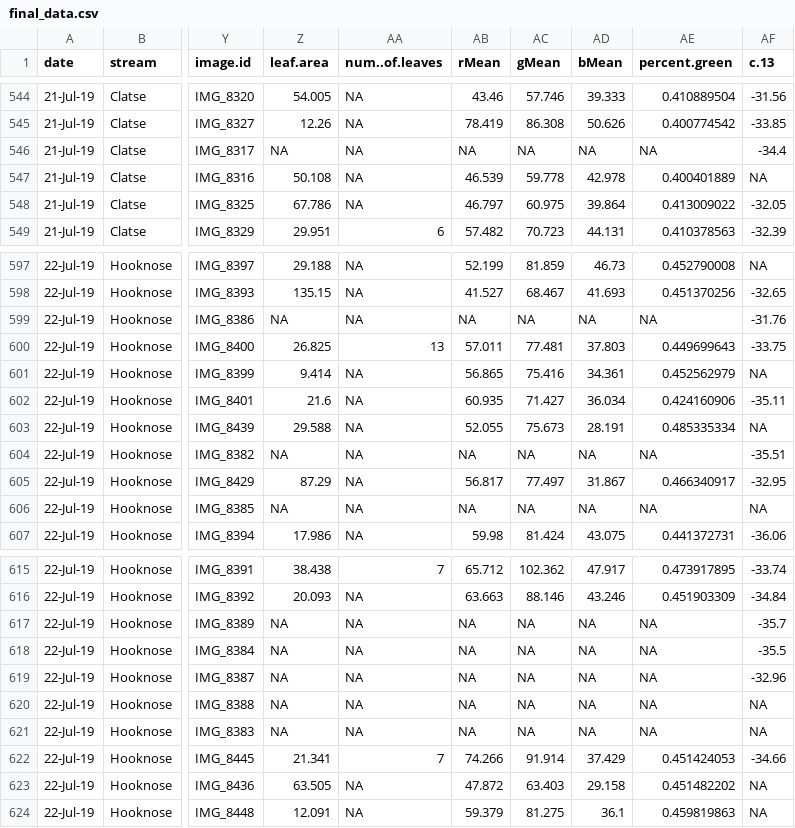
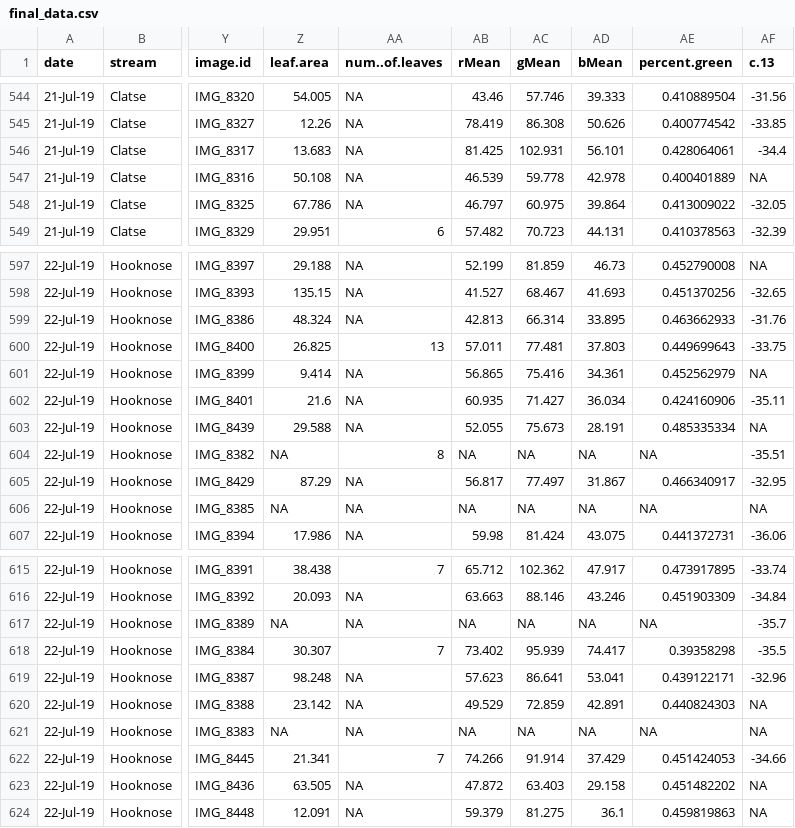
Before and after one commit to adennert/salmon-leaf-traits, a CSV file: Raw Data/final_data.csv, drawn as a sheet; only a part is shown, gaps mark what is left out; the diff names each change by its address in the sheet, - before the commit and + after, or states it on an @@ line.

```diff
--- a/Raw Data/final_data.csv
+++ b/Raw Data/final_data.csv
-Z546 (leaf.area): NA
+Z546 (leaf.area): 13.683
-AB546 (rMean): NA
+AB546 (rMean): 81.425
-AC546 (gMean): NA
+AC546 (gMean): 102.931
-AD546 (bMean): NA
+AD546 (bMean): 56.101
-AE546 (percent.green): NA
+AE546 (percent.green): 0.428064061
-Z599 (leaf.area): NA
+Z599 (leaf.area): 48.324
-AB599 (rMean): NA
+AB599 (rMean): 42.813
-AC599 (gMean): NA
+AC599 (gMean): 66.314
-AD599 (bMean): NA
+AD599 (bMean): 33.895
-AE599 (percent.green): NA
+AE599 (percent.green): 0.463662933
-AA604 (num..of.leaves): NA
+AA604 (num..of.leaves): 8
-Z618 (leaf.area): NA
+Z618 (leaf.area): 30.307
-AA618 (num..of.leaves): NA
+AA618 (num..of.leaves): 7
-AB618 (rMean): NA
+AB618 (rMean): 73.402
-AC618 (gMean): NA
+AC618 (gMean): 95.939
-AD618 (bMean): NA
+AD618 (bMean): 74.417
-AE618 (percent.green): NA
+AE618 (percent.green): 0.39358298
-Z619 (leaf.area): NA
+Z619 (leaf.area): 98.248
-AB619 (rMean): NA
+AB619 (rMean): 57.623
-AC619 (gMean): NA
+AC619 (gMean): 86.641
-AD619 (bMean): NA
+AD619 (bMean): 53.041
-AE619 (percent.green): NA
+AE619 (percent.green): 0.439122171
-Z620 (leaf.area): NA
+Z620 (leaf.area): 23.142
-AB620 (rMean): NA
+AB620 (rMean): 49.529
-AC620 (gMean): NA
+AC620 (gMean): 72.859
-AD620 (bMean): NA
+AD620 (bMean): 42.891
-AE620 (percent.green): NA
+AE620 (percent.green): 0.440824303
```
Also changed, not shown: 1 other file.
